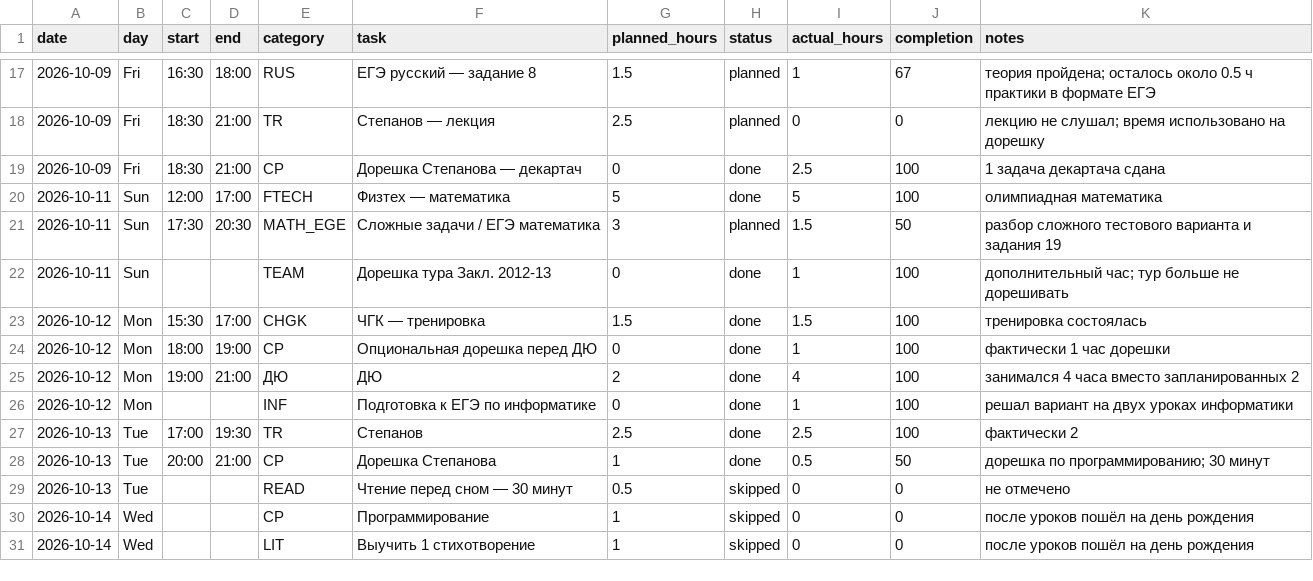
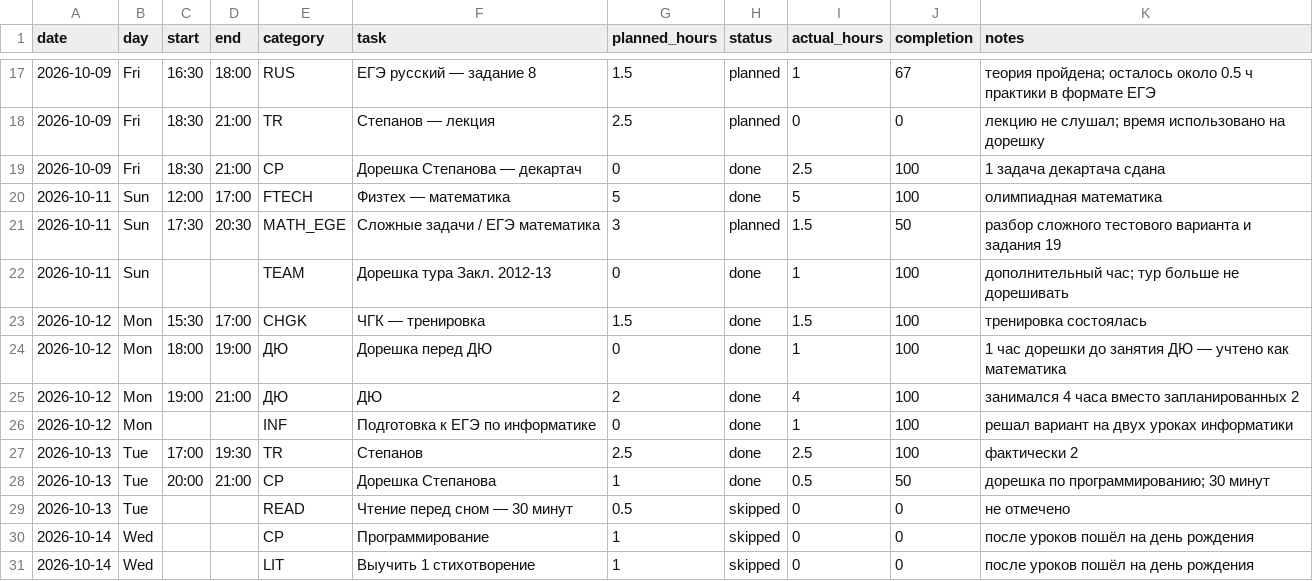
Before and after one commit to ponponin/dashboard, a CSV file: data/schedule.csv, drawn as a sheet; only a part is shown, gaps mark what is left out.

Commit message:
Sync revised weekly records

```diff
--- a/data/schedule.csv
+++ b/data/schedule.csv
@@ -23,3 +23,3 @@ date,day,start,end,category,task,planned_hours,status,actual_hours,completion,no
 2026-10-12,Mon,15:30,17:00,CHGK,ЧГК — тренировка,1.5,done,1.5,100,тренировка состоялась
-2026-10-12,Mon,18:00,19:00,CP,Опциональная дорешка перед ДЮ,0,done,1,100,фактически 1 час дорешки
+2026-10-12,Mon,18:00,19:00,ДЮ,Дорешка перед ДЮ,0,done,1,100,1 час дорешки до занятия ДЮ — учтено как математика
 2026-10-12,Mon,19:00,21:00,ДЮ,ДЮ,2,done,4,100,занимался 4 часа вместо запланированных 2
```
